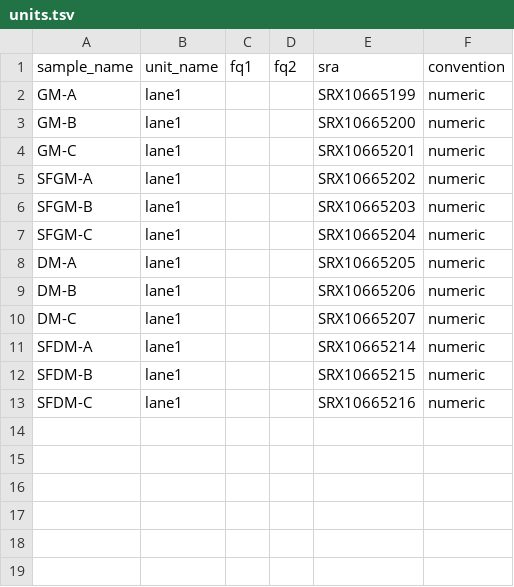
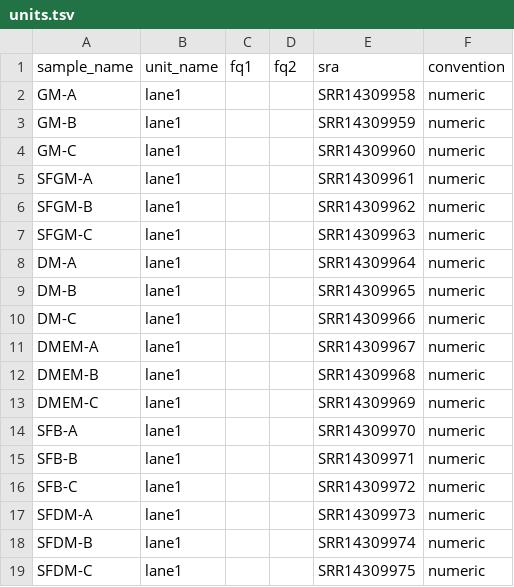
Before and after one commit to tucca-cellag/tucca-rna-seq, a TSV file: config/units.tsv, drawn as a sheet.

```diff
--- a/config/units.tsv
+++ b/config/units.tsv
@@ -1,13 +1,19 @@
 sample_name	unit_name	fq1	fq2	sra	convention
-GM-A	lane1			SRX10665199	numeric
-GM-B	lane1			SRX10665200	numeric
-GM-C	lane1			SRX10665201	numeric
-SFGM-A	lane1			SRX10665202	numeric
-SFGM-B	lane1			SRX10665203	numeric
-SFGM-C	lane1			SRX10665204	numeric
-DM-A	lane1			SRX10665205	numeric
-DM-B	lane1			SRX10665206	numeric
-DM-C	lane1			SRX10665207	numeric
-SFDM-A	lane1			SRX10665214	numeric
-SFDM-B	lane1			SRX10665215	numeric
-SFDM-C	lane1			SRX10665216	numeric
+GM-A	lane1			SRR14309958	numeric
+GM-B	lane1			SRR14309959	numeric
+GM-C	lane1			SRR14309960	numeric
+SFGM-A	lane1			SRR14309961	numeric
+SFGM-B	lane1			SRR14309962	numeric
+SFGM-C	lane1			SRR14309963	numeric
+DM-A	lane1			SRR14309964	numeric
+DM-B	lane1			SRR14309965	numeric
+DM-C	lane1			SRR14309966	numeric
+DMEM-A	lane1			SRR14309967	numeric
+DMEM-B	lane1			SRR14309968	numeric
+DMEM-C	lane1			SRR14309969	numeric
+SFB-A	lane1			SRR14309970	numeric
+SFB-B	lane1			SRR14309971	numeric
+SFB-C	lane1			SRR14309972	numeric
+SFDM-A	lane1			SRR14309973	numeric
+SFDM-B	lane1			SRR14309974	numeric
+SFDM-C	lane1			SRR14309975	numeric
```
Also changed, not shown: config/samples.tsv.
